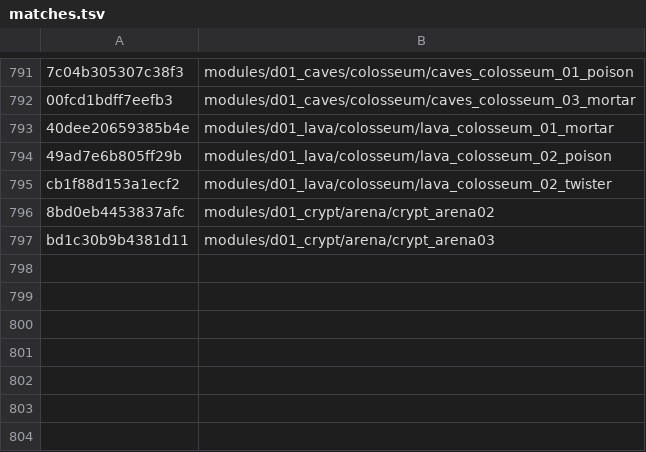
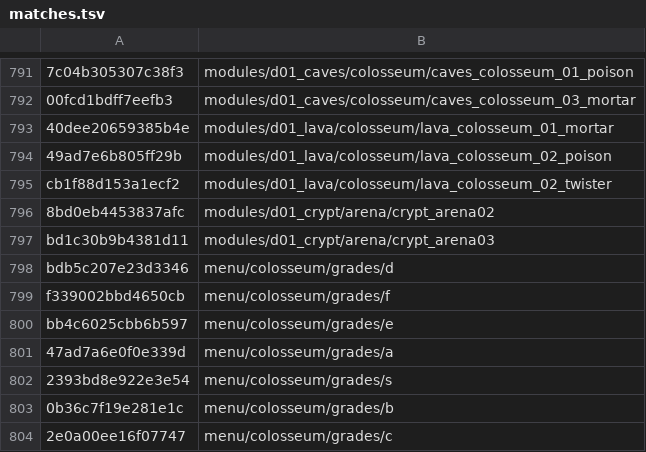
Before and after one commit to SavageDuck26/Gauntlet-Delve, a TSV file: Scripting/hashcracker/matches.tsv, drawn as a sheet; only a part is shown, gaps mark what is left out; the diff names each change by its address in the sheet, - before the commit and + after, or states it on an @@ line.

```diff
--- a/Scripting/hashcracker/matches.tsv
+++ b/Scripting/hashcracker/matches.tsv
+row 798: bdb5c207e23d3346 | menu/colosseum/grades/d
+row 799: f339002bbd4650cb | menu/colosseum/grades/f
+row 800: bb4c6025cbb6b597 | menu/colosseum/grades/e
+row 801: 47ad7a6e0f0e339d | menu/colosseum/grades/a
+row 802: 2393bd8e922e3e54 | menu/colosseum/grades/s
+row 803: 0b36c7f19e281e1c | menu/colosseum/grades/b
+row 804: 2e0a00ee16f07747 | menu/colosseum/grades/c
```
Also changed, not shown: 2 other files.
